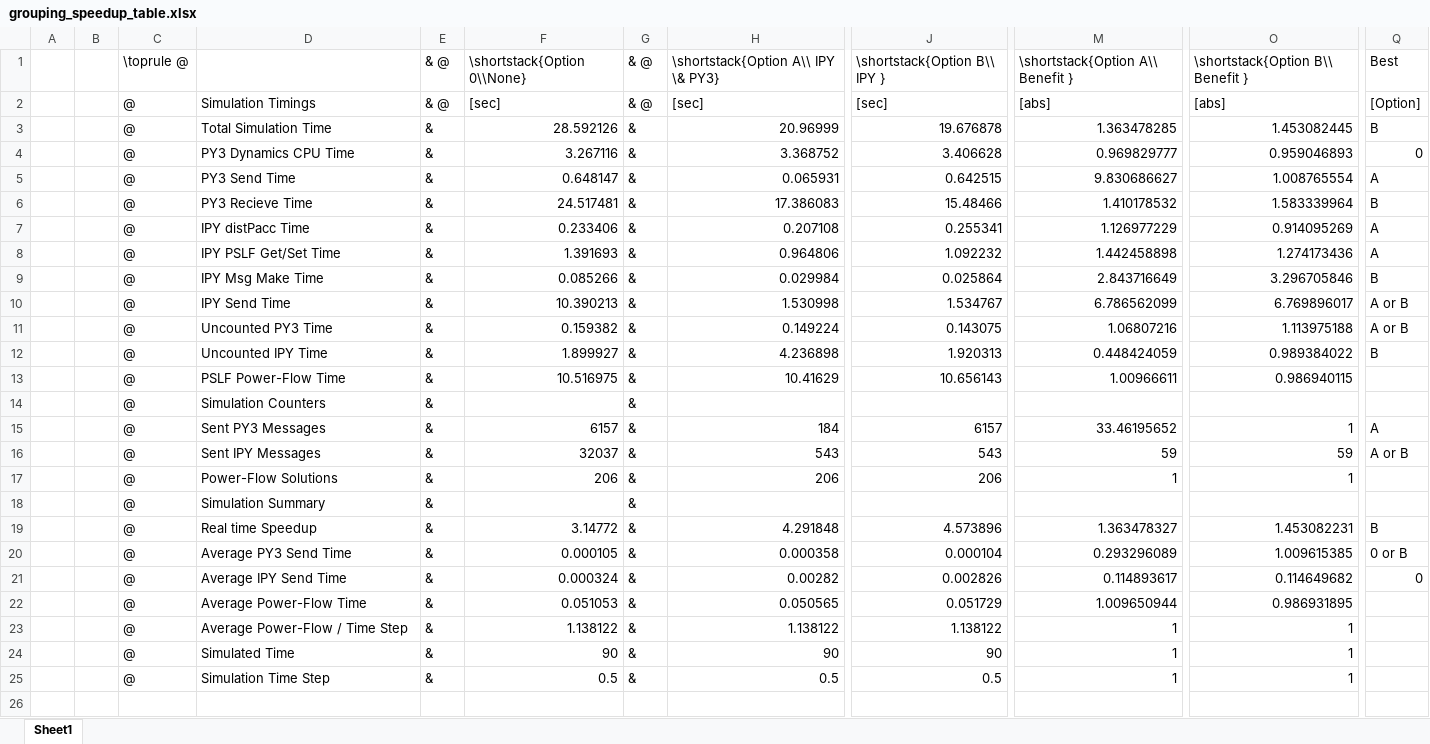
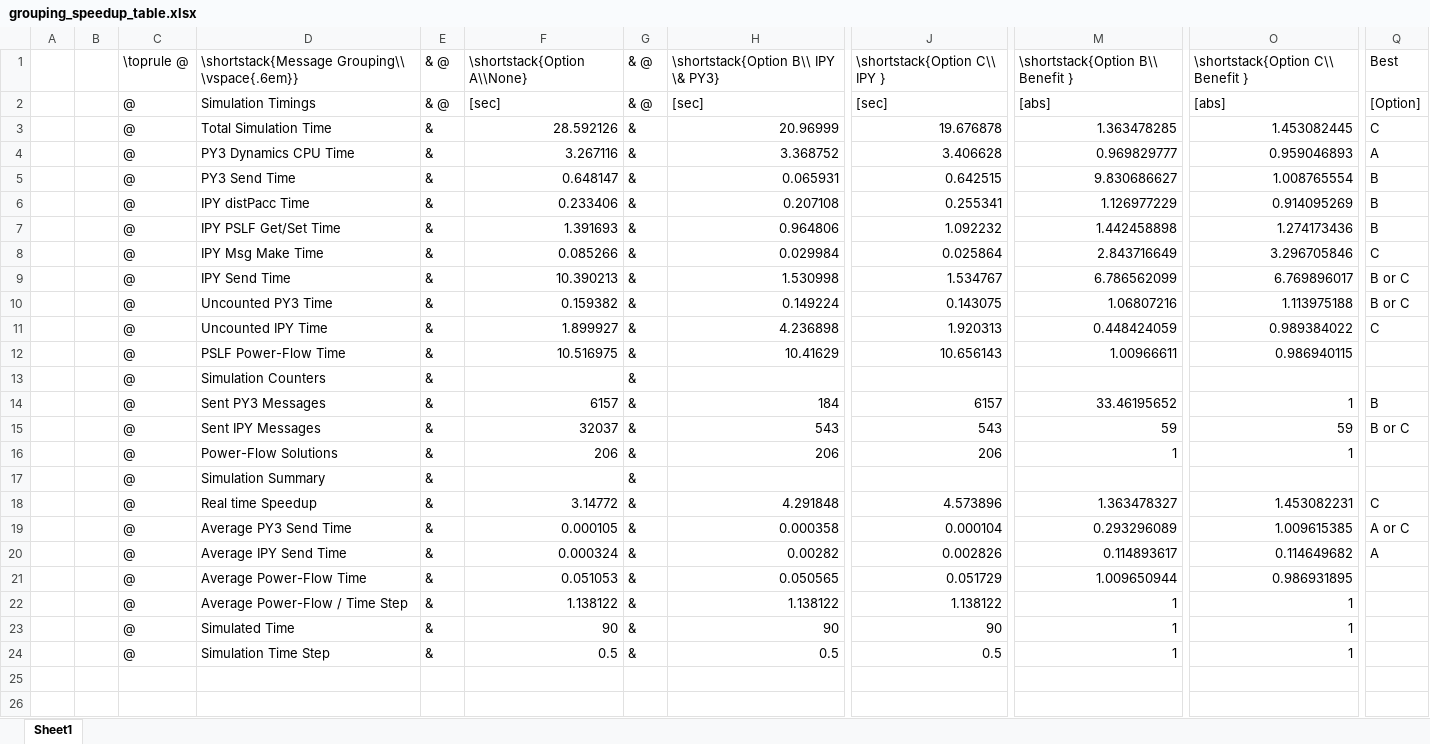
Before and after one commit to thadhaines/ResearchDocs, an Excel workbook: excel/grouping_speedup_table/grouping_speedup_table.xlsx, sheet Sheet1, drawn as a sheet; only a part is shown, gaps mark what is left out; the shorter side is filled out with more unchanged rows; values as stored, in another font and other column widths than the file's, no borders; addresses are those after the commit; the diff covers the shown part only; the diff names each change by its address in the sheet, - before the commit and + after, or states it on an @@ line.

Commit message:
visio update, amqp grouping update

```diff
--- a/excel/grouping_speedup_table/grouping_speedup_table.xlsx (sheet Sheet1)
+++ b/excel/grouping_speedup_table/grouping_speedup_table.xlsx (sheet Sheet1)
-D1: (empty)
+D1: \shortstack{Message Grouping\\ \vspace{.6em}}
-F1: \shortstack{Option 0\\None}
+F1: \shortstack{Option A\\None}
-H1: \shortstack{Option A\\ IPY \& PY3}
+H1: \shortstack{Option B\\ IPY \& PY3}
-J1: \shortstack{Option B\\ IPY }
+J1: \shortstack{Option C\\ IPY }
-M1: \shortstack{Option A\\ Benefit }
+M1: \shortstack{Option B\\ Benefit }
-O1: \shortstack{Option B\\ Benefit }
+O1: \shortstack{Option C\\ Benefit }
-Q3: B
+Q3: C
-Q4: 0
+Q4: A
-Q5: A
+Q5: B
@@ row 6 moved to row 34: @ @@
-Q6:Q7: A
+Q6:Q7: B
-Q8: B
+Q8: C
-Q9:Q10: A or B
+Q9:Q10: B or C
-Q11: B
+Q11: C
-Q14: A
+Q14: B
-Q15: A or B
+Q15: B or C
-Q18: B
+Q18: C
-Q19: 0 or B
+Q19: A or C
-Q20: 0
+Q20: A
```
Also changed, not shown: 5 added rows elsewhere in this sheet, formulas that keep their value, 3 other files.
